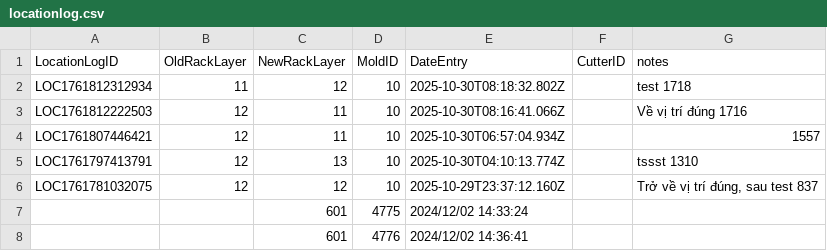
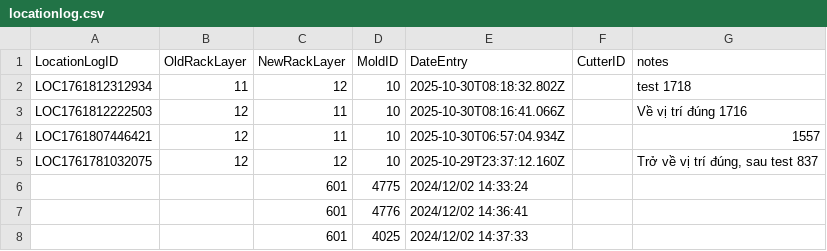
Before and after one commit to toanysd/MoldCutterSearch, a CSV file: Data/locationlog.csv, drawn as a sheet; only a part is shown; the shorter side is filled out with more unchanged rows; the diff names each change by its address in the sheet, - before the commit and + after, or states it on an @@ line.

Commit message:
Delete location log for 10

```diff
--- a/Data/locationlog.csv
+++ b/Data/locationlog.csv
-row 5: LOC1761797413791 | 12 | 13 | 10 | 2025-10-30T04:10:13.774Z |  | tssst 1310
```
